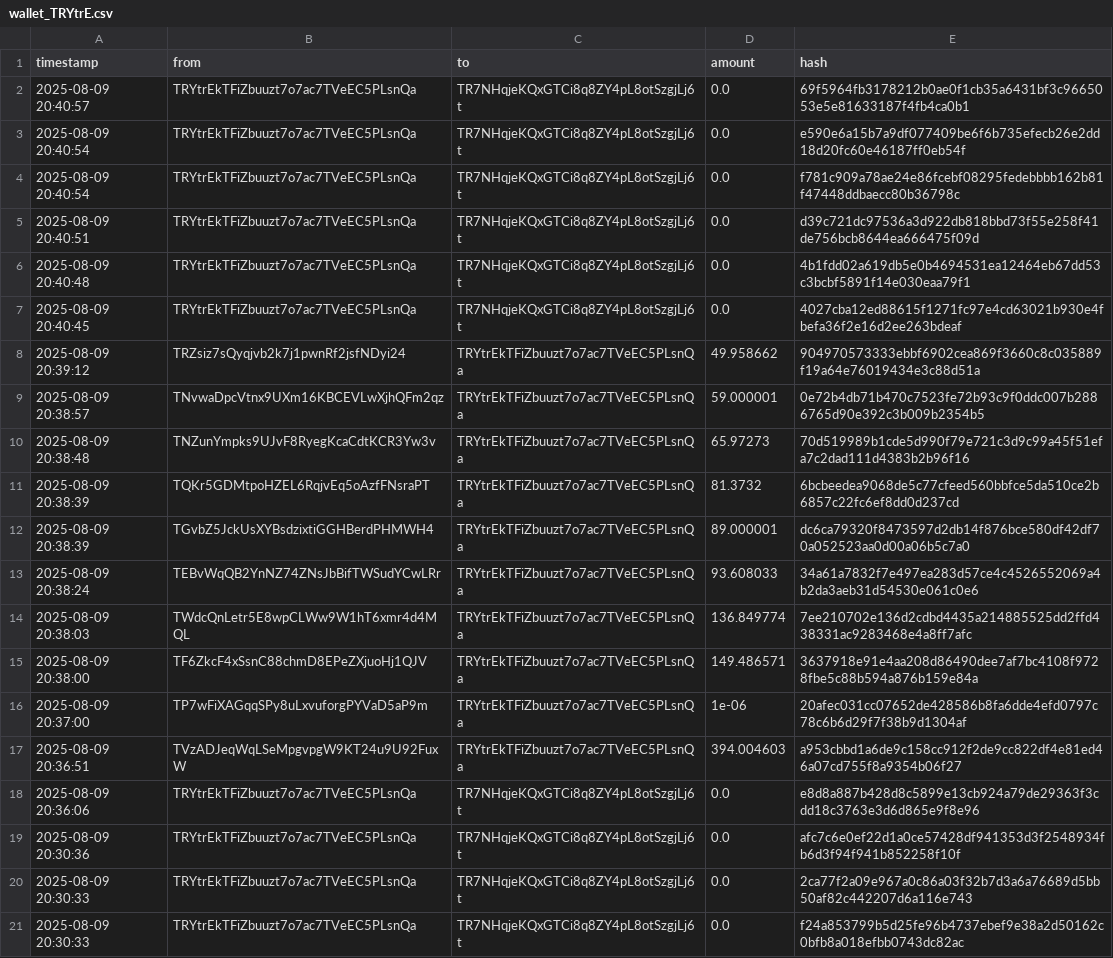
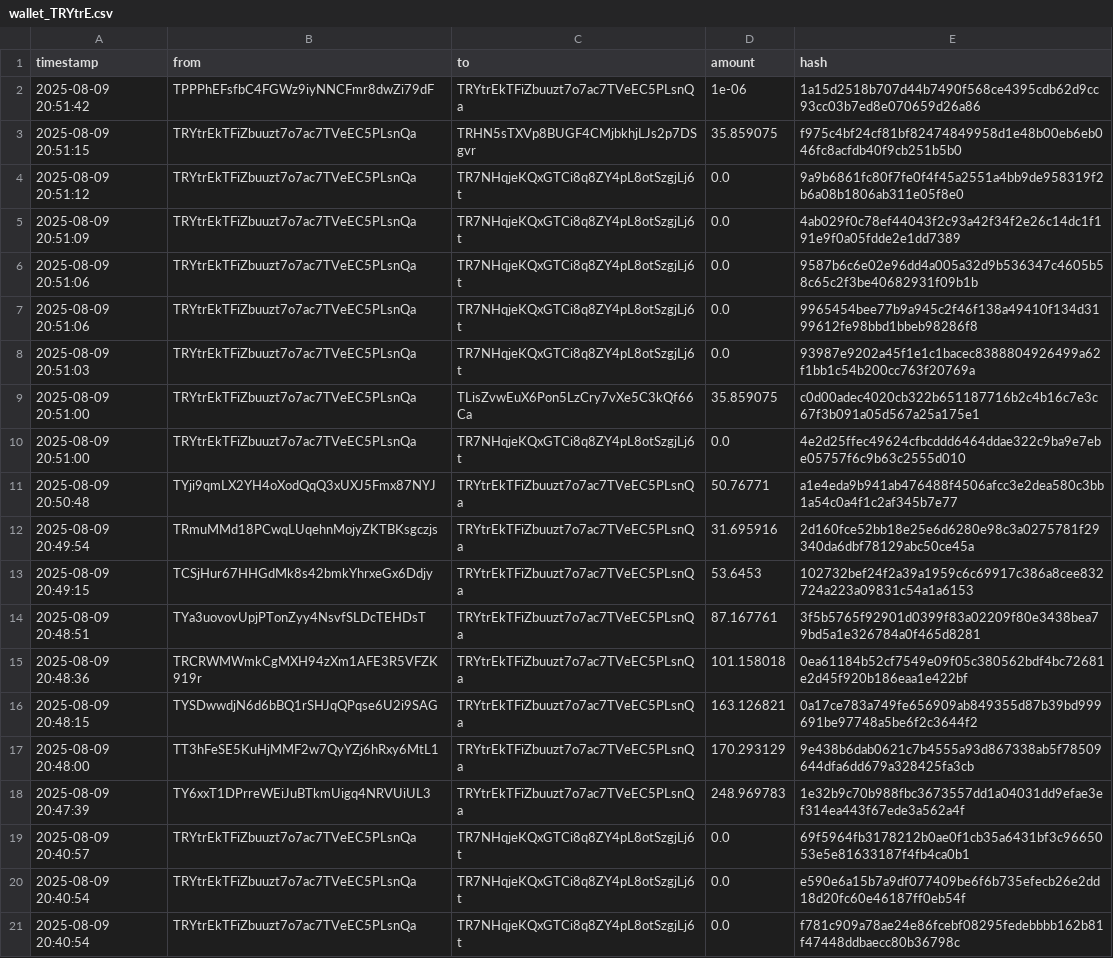
Before and after one commit to Lexsuss/tron-wallet-monitor, a CSV file: data/wallet_TRYtrE.csv, drawn as a sheet; only a part is shown; the shorter side is filled out with more unchanged rows; the diff names each change by its address in the sheet, - before the commit and + after, or states it on an @@ line.

```diff
--- a/data/wallet_TRYtrE.csv
+++ b/data/wallet_TRYtrE.csv
+row 2: 2025-08-09 20:51:42 | TPPPhEFsfbC4FGWz9iyNNCFmr8dwZi79dF | TRYtrEkTFiZbuuzt7o7ac7TVeEC5PLsnQa | 1e-06 | 1a15d2518b707d44b7490f568ce4395cdb62d9cc93cc03b7ed8e070659d26a86
+row 3: 2025-08-09 20:51:15 | TRYtrEkTFiZbuuzt7o7ac7TVeEC5PLsnQa | TRHN5sTXVp8BUGF4CMjbkhjLJs2p7DSgvr | 35.859075 | f975c4bf24cf81bf82474849958d1e48b00eb6eb046fc8acfdb40f9cb251b5b0
+row 4: 2025-08-09 20:51:12 | TRYtrEkTFiZbuuzt7o7ac7TVeEC5PLsnQa | TR7NHqjeKQxGTCi8q8ZY4pL8otSzgjLj6t | 0.0 | 9a9b6861fc80f7fe0f4f45a2551a4bb9de958319f2b6a08b1806ab311e05f8e0
+row 5: 2025-08-09 20:51:09 | TRYtrEkTFiZbuuzt7o7ac7TVeEC5PLsnQa | TR7NHqjeKQxGTCi8q8ZY4pL8otSzgjLj6t | 0.0 | 4ab029f0c78ef44043f2c93a42f34f2e26c14dc1f191e9f0a05fdde2e1dd7389
+row 6: 2025-08-09 20:51:06 | TRYtrEkTFiZbuuzt7o7ac7TVeEC5PLsnQa | TR7NHqjeKQxGTCi8q8ZY4pL8otSzgjLj6t | 0.0 | 9587b6c6e02e96dd4a005a32d9b536347c4605b58c65c2f3be40682931f09b1b
+row 7: 2025-08-09 20:51:06 | TRYtrEkTFiZbuuzt7o7ac7TVeEC5PLsnQa | TR7NHqjeKQxGTCi8q8ZY4pL8otSzgjLj6t | 0.0 | 9965454bee77b9a945c2f46f138a49410f134d3199612fe98bbd1bbeb98286f8
+row 8: 2025-08-09 20:51:03 | TRYtrEkTFiZbuuzt7o7ac7TVeEC5PLsnQa | TR7NHqjeKQxGTCi8q8ZY4pL8otSzgjLj6t | 0.0 | 93987e9202a45f1e1c1bacec8388804926499a62f1bb1c54b200cc763f20769a
+row 9: 2025-08-09 20:51:00 | TRYtrEkTFiZbuuzt7o7ac7TVeEC5PLsnQa | TLisZvwEuX6Pon5LzCry7vXe5C3kQf66Ca | 35.859075 | c0d00adec4020cb322b651187716b2c4b16c7e3c67f3b091a05d567a25a175e1
+row 10: 2025-08-09 20:51:00 | TRYtrEkTFiZbuuzt7o7ac7TVeEC5PLsnQa | TR7NHqjeKQxGTCi8q8ZY4pL8otSzgjLj6t | 0.0 | 4e2d25ffec49624cfbcddd6464ddae322c9ba9e7ebe05757f6c9b63c2555d010
+row 11: 2025-08-09 20:50:48 | TYji9qmLX2YH4oXodQqQ3xUXJ5Fmx87NYJ | TRYtrEkTFiZbuuzt7o7ac7TVeEC5PLsnQa | 50.76771 | a1e4eda9b941ab476488f4506afcc3e2dea580c3bb1a54c0a4f1c2af345b7e77
+row 12: 2025-08-09 20:49:54 | TRmuMMd18PCwqLUqehnMojyZKTBKsgczjs | TRYtrEkTFiZbuuzt7o7ac7TVeEC5PLsnQa | 31.695916 | 2d160fce52bb18e25e6d6280e98c3a0275781f29340da6dbf78129abc50ce45a
+row 13: 2025-08-09 20:49:15 | TCSjHur67HHGdMk8s42bmkYhrxeGx6Ddjy | TRYtrEkTFiZbuuzt7o7ac7TVeEC5PLsnQa | 53.6453 | 102732bef24f2a39a1959c6c69917c386a8cee832724a223a09831c54a1a6153
+row 14: 2025-08-09 20:48:51 | TYa3uovovUpjPTonZyy4NsvfSLDcTEHDsT | TRYtrEkTFiZbuuzt7o7ac7TVeEC5PLsnQa | 87.167761 | 3f5b5765f92901d0399f83a02209f80e3438bea79bd5a1e326784a0f465d8281
+row 15: 2025-08-09 20:48:36 | TRCRWMWmkCgMXH94zXm1AFE3R5VFZK919r | TRYtrEkTFiZbuuzt7o7ac7TVeEC5PLsnQa | 101.158018 | 0ea61184b52cf7549e09f05c380562bdf4bc72681e2d45f920b186eaa1e422bf
+row 16: 2025-08-09 20:48:15 | TYSDwwdjN6d6bBQ1rSHJqQPqse6U2i9SAG | TRYtrEkTFiZbuuzt7o7ac7TVeEC5PLsnQa | 163.126821 | 0a17ce783a749fe656909ab849355d87b39bd999691be97748a5be6f2c3644f2
+row 17: 2025-08-09 20:48:00 | TT3hFeSE5KuHjMMF2w7QyYZj6hRxy6MtL1 | TRYtrEkTFiZbuuzt7o7ac7TVeEC5PLsnQa | 170.293129 | 9e438b6dab0621c7b4555a93d867338ab5f78509644dfa6dd679a328425fa3cb
+row 18: 2025-08-09 20:47:39 | TY6xxT1DPrreWEiJuBTkmUigq4NRVUiUL3 | TRYtrEkTFiZbuuzt7o7ac7TVeEC5PLsnQa | 248.969783 | 1e32b9c70b988fbc3673557dd1a04031dd9efae3ef314ea443f67ede3a562a4f
```
